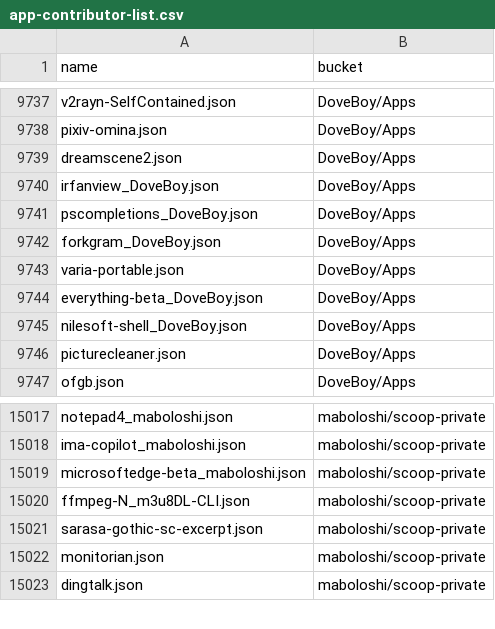
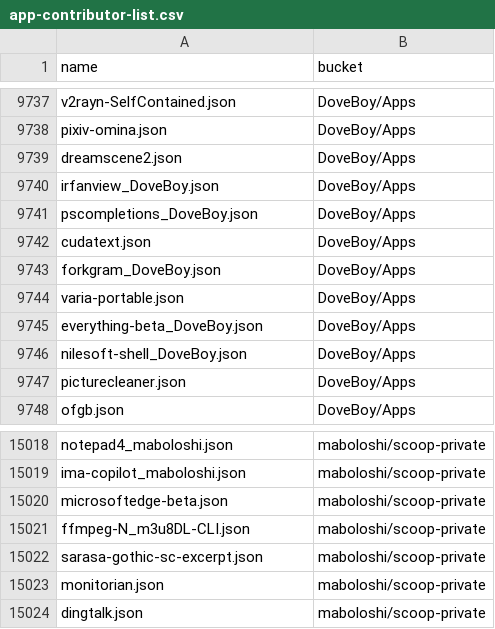
Before and after one commit to XiHanQWQ/scoop-apps, a CSV file: app-contributor-list.csv, drawn as a sheet; only a part is shown, gaps mark what is left out.

```diff
--- a/app-contributor-list.csv
+++ b/app-contributor-list.csv
@@ -9741,2 +9741,3 @@ irfanview_DoveBoy.json,DoveBoy/Apps
 pscompletions_DoveBoy.json,DoveBoy/Apps
+cudatext.json,DoveBoy/Apps
 forkgram_DoveBoy.json,DoveBoy/Apps
@@ -15018,3 +15019,3 @@ notepad4_maboloshi.json,maboloshi/scoop-private
 ima-copilot_maboloshi.json,maboloshi/scoop-private
-microsoftedge-beta_maboloshi.json,maboloshi/scoop-private
+microsoftedge-beta.json,maboloshi/scoop-private
 ffmpeg-N_m3u8DL-CLI.json,maboloshi/scoop-private
```
Also changed, not shown: 47 other files.
